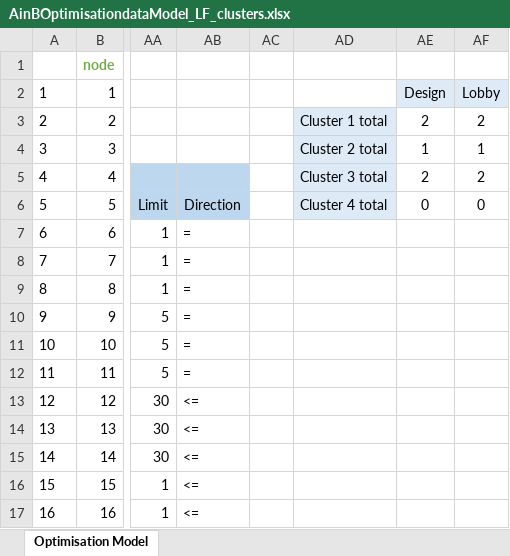
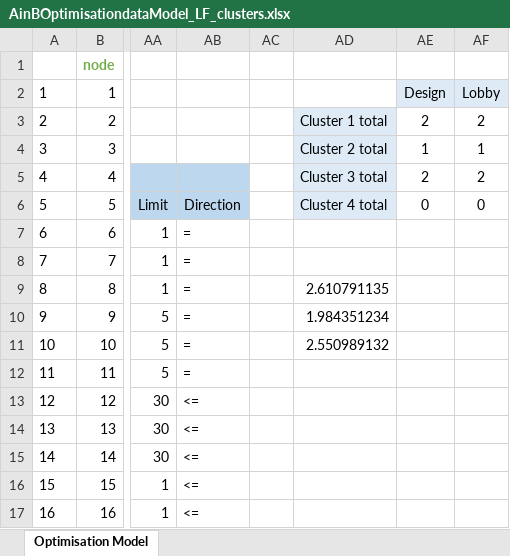
Before and after one commit to ceciliacheungns/Analytics_In_Business, an Excel workbook: AinBOptimisationdataModel_LF_clusters.xlsx, sheet Optimisation Model, drawn as a sheet; only a part is shown, gaps mark what is left out; values as stored, in another font and other column widths than the file's, no borders; conditional formats not drawn; the diff names each change by its address in the sheet, - before the commit and + after, or states it on an @@ line.

Commit message:
Updated cluster to the correct scores, included network graphs into the Rmd, fixed typos in the report

```diff
--- a/AinBOptimisationdataModel_LF_clusters.xlsx (sheet Optimisation Model)
+++ b/AinBOptimisationdataModel_LF_clusters.xlsx (sheet Optimisation Model)
-AD9: (empty)
+AD9: 2.610791135
-AD10: (empty)
+AD10: 1.984351234
-AD11: (empty)
+AD11: 2.550989132
```
Also changed, not shown: 3 other files.
